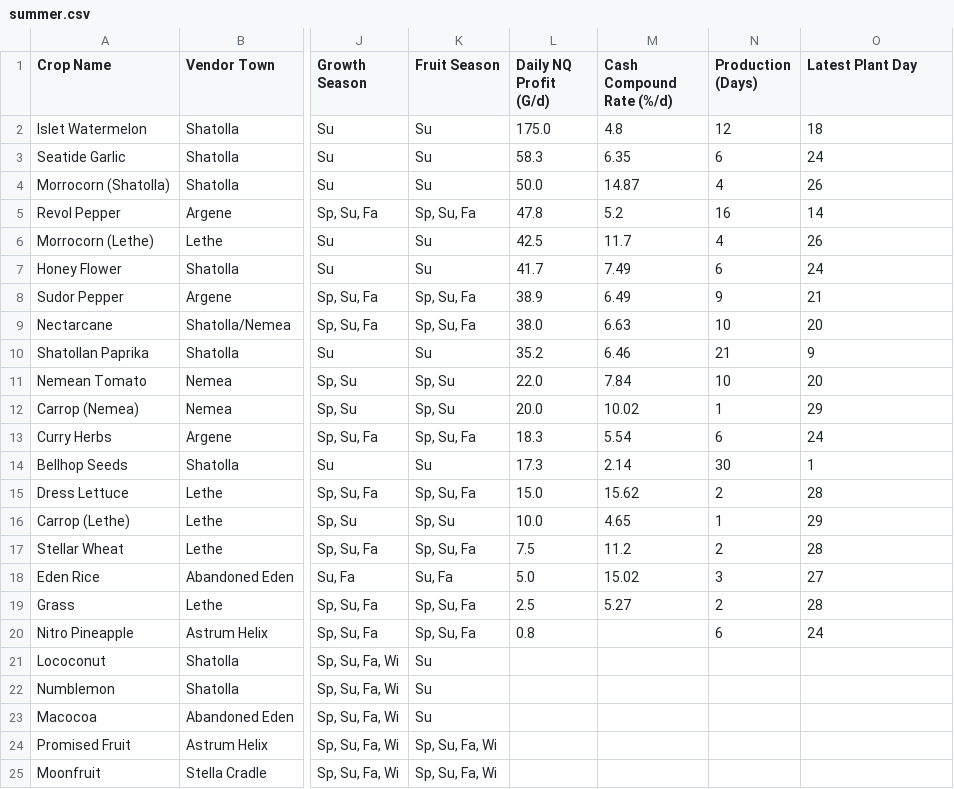
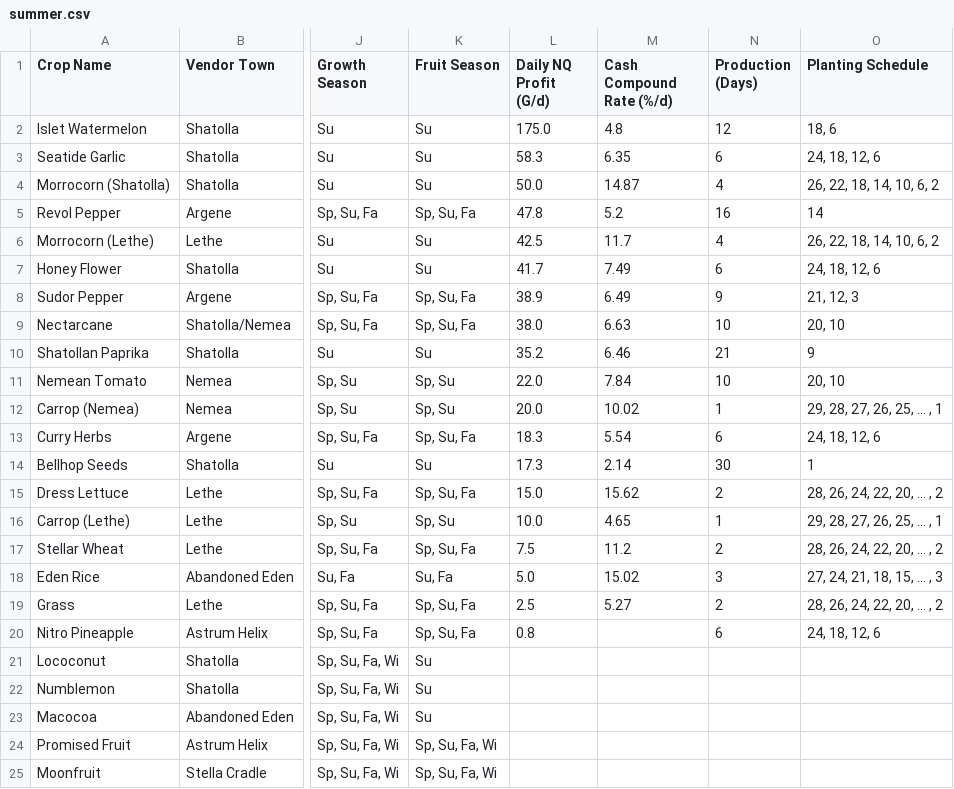
Before and after one commit to Yu-Leo-Lu/Harvestella, a CSV file: seasons/summer.csv, drawn as a sheet; only a part is shown, gaps mark what is left out; the diff names each change by its address in the sheet, - before the commit and + after, or states it on an @@ line.

Commit message:
feat: replace latest plant day with planting schedule and update seasonal crop data csvs

```diff
--- a/seasons/summer.csv
+++ b/seasons/summer.csv
-O1: Latest Plant Day
+O1: Planting Schedule
-O2 (Planting Schedule): 18
+O2 (Planting Schedule): 18, 6
-O3 (Planting Schedule): 24
+O3 (Planting Schedule): 24, 18, 12, 6
-O4 (Planting Schedule): 26
+O4 (Planting Schedule): 26, 22, 18, 14, 10, 6, 2
-O6 (Planting Schedule): 26
+O6 (Planting Schedule): 26, 22, 18, 14, 10, 6, 2
-O7 (Planting Schedule): 24
+O7 (Planting Schedule): 24, 18, 12, 6
-O8 (Planting Schedule): 21
+O8 (Planting Schedule): 21, 12, 3
-O9 (Planting Schedule): 20
+O9 (Planting Schedule): 20, 10
-O11 (Planting Schedule): 20
+O11 (Planting Schedule): 20, 10
-O12 (Planting Schedule): 29
+O12 (Planting Schedule): 29, 28, 27, 26, 25, ... , 1
-O13 (Planting Schedule): 24
+O13 (Planting Schedule): 24, 18, 12, 6
-O15 (Planting Schedule): 28
+O15 (Planting Schedule): 28, 26, 24, 22, 20, ... , 2
-O16 (Planting Schedule): 29
+O16 (Planting Schedule): 29, 28, 27, 26, 25, ... , 1
-O17 (Planting Schedule): 28
+O17 (Planting Schedule): 28, 26, 24, 22, 20, ... , 2
-O18 (Planting Schedule): 27
+O18 (Planting Schedule): 27, 24, 21, 18, 15, ... , 3
-O19 (Planting Schedule): 28
+O19 (Planting Schedule): 28, 26, 24, 22, 20, ... , 2
-O20 (Planting Schedule): 24
+O20 (Planting Schedule): 24, 18, 12, 6
```
Also changed, not shown: seasons/fall.csv, seasons/spring.csv, 4 other files.
